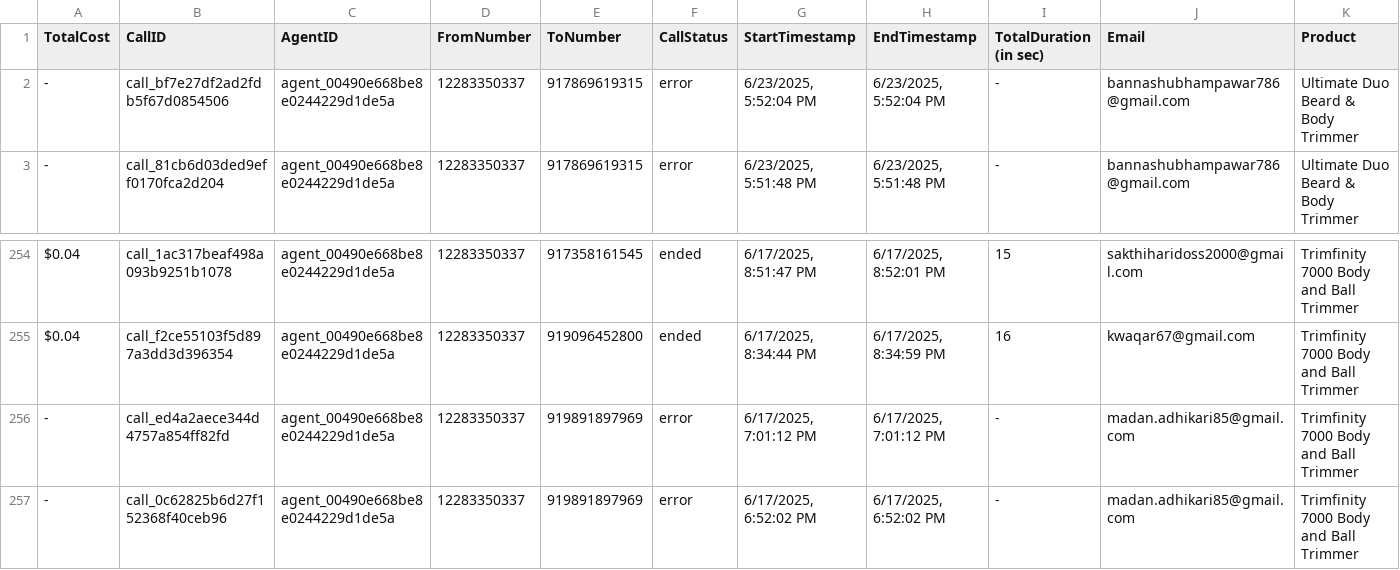
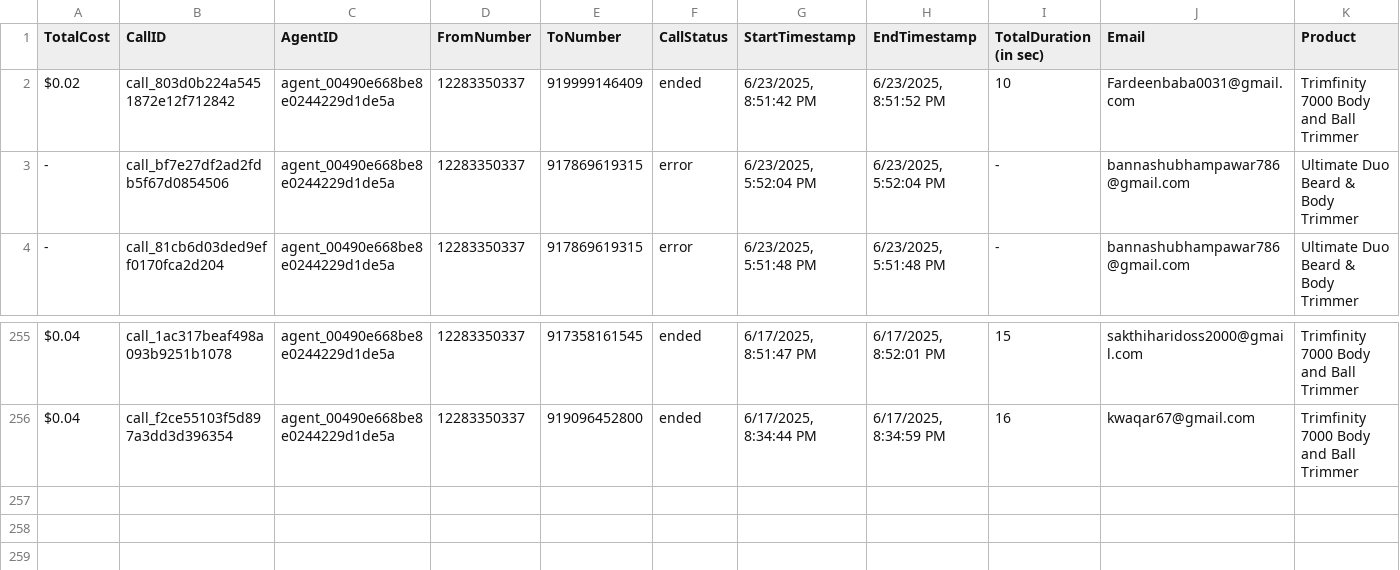
Before and after one commit to Urban-gabru-yog/Trimfinity_Dashboard_1104, a CSV file: data/call_data.csv, drawn as a sheet; only a part is shown, gaps mark what is left out; removed rows and columns are numbered as before the commit, all else as after; rows hold the shown columns only; the diff names each change by its address in the sheet, - before the commit and + after, or states it on an @@ line.

```diff
--- a/data/call_data.csv
+++ b/data/call_data.csv
+row 2: $0.02 | call_803d0b224a5451872e12f712842 | agent_00490e668be8e0244229d1de5a | 12283350337 | 919999146409 | ended | 6/23/2025, 8:51:42 PM | 6/23/2025, 8:51:52 PM | 10 | Fardeenbaba0031@gmail.com | Trimfinity 7000 Body and Ball Trimmer
-row 256: - | call_ed4a2aece344d4757a854ff82fd | agent_00490e668be8e0244229d1de5a | 12283350337 | 919891897969 | error | 6/17/2025, 7:01:12 PM | 6/17/2025, 7:01:12 PM | - | madan.adhikari85@gmail.com | Trimfinity 7000 Body and Ball Trimmer
-row 257: - | call_0c62825b6d27f152368f40ceb96 | agent_00490e668be8e0244229d1de5a | 12283350337 | 919891897969 | error | 6/17/2025, 6:52:02 PM | 6/17/2025, 6:52:02 PM | - | madan.adhikari85@gmail.com | Trimfinity 7000 Body and Ball Trimmer
```
Also changed, not shown: data/merged_data.csv.
